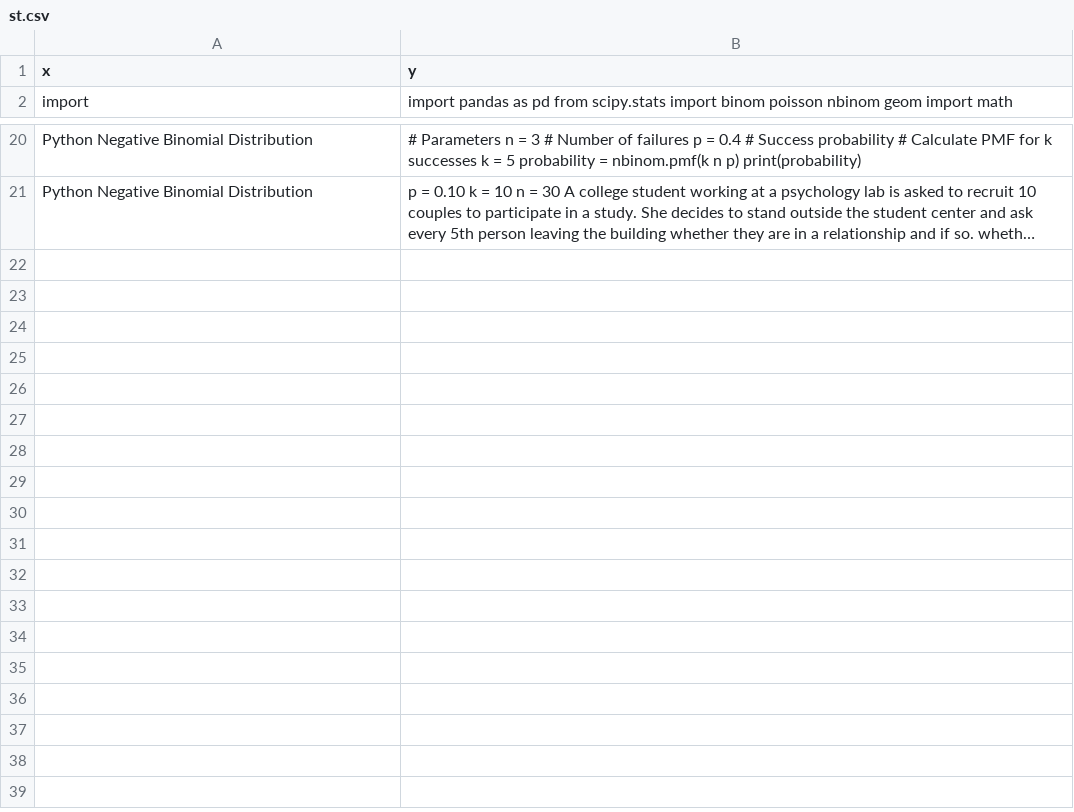
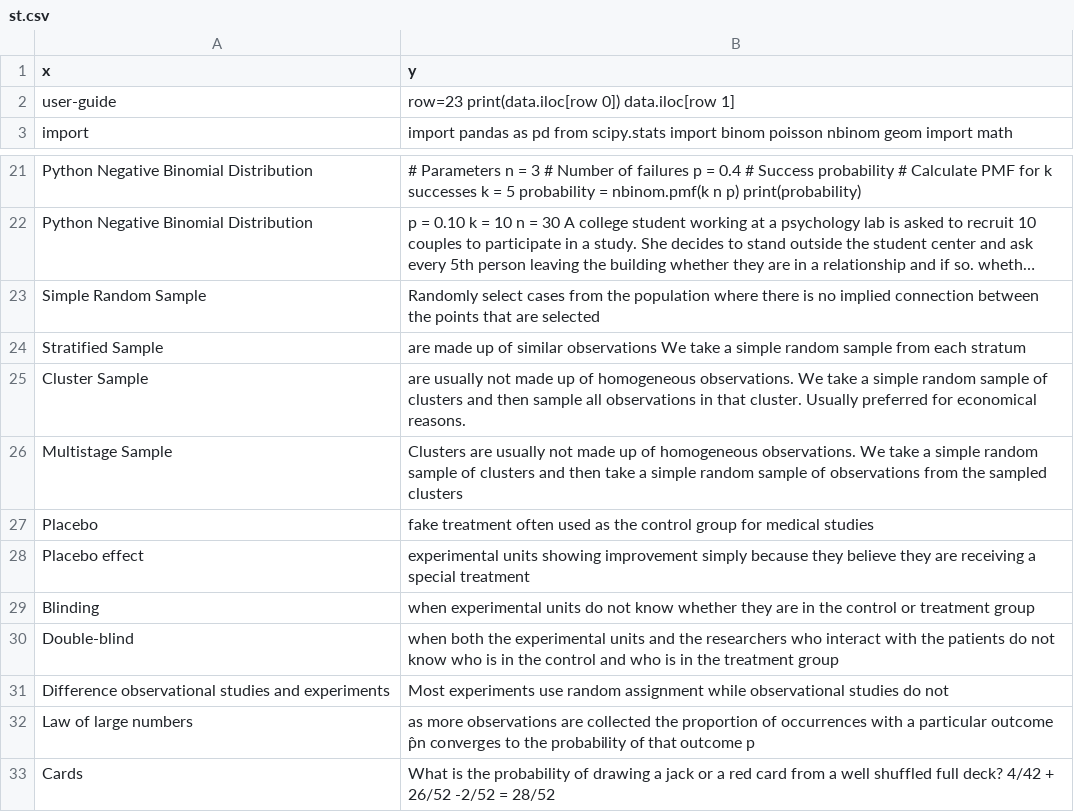
Before and after one commit to joncalle/ML1, a CSV file: st.csv, drawn as a sheet; only a part is shown, gaps mark what is left out; long unchanged cells end in …; the diff names each change by its address in the sheet, - before the commit and + after, or states it on an @@ line.

Commit message:
Add files via upload

```diff
--- a/st.csv
+++ b/st.csv
+row 2: user-guide | row=23 print(data.iloc[row 0]) data.iloc[row 1]
+row 23: Simple Random Sample | Randomly select cases from the population where there is no implied connection between the points that are selected
+row 24: Stratified Sample | are made up of similar observations We take a simple random sample from each stratum
+row 25: Cluster Sample | are usually not made up of homogeneous observations. We take a simple random sample of clusters and then sample all observations in that cluster. Usually preferred for economical reasons.
+row 26: Multistage Sample | Clusters are usually not made up of homogeneous observations. We take a simple random sample of clusters and then take a simple random sample of observations from the sampled clusters
+row 27: Placebo | fake treatment often used as the control group for medical studies
+row 28: Placebo effect | experimental units showing improvement simply because they believe they are receiving a special treatment
+row 29: Blinding | when experimental units do not know whether they are in the control or treatment group
+row 30: Double-blind | when both the experimental units and the researchers who interact with the patients do not know who is in the control and who is in the treatment group
+row 31: Difference observational studies and experiments | Most experiments use random assignment while observational studies do not
+row 32: Law of large numbers | as more observations are collected the proportion of occurrences with a particular outcome p̂n converges to the probability of that outcome p
+row 33: Cards | What is the probability of drawing a jack or a red card from a well shuffled full deck? 4/42 + 26/52 -2/52 = 28/52
```
